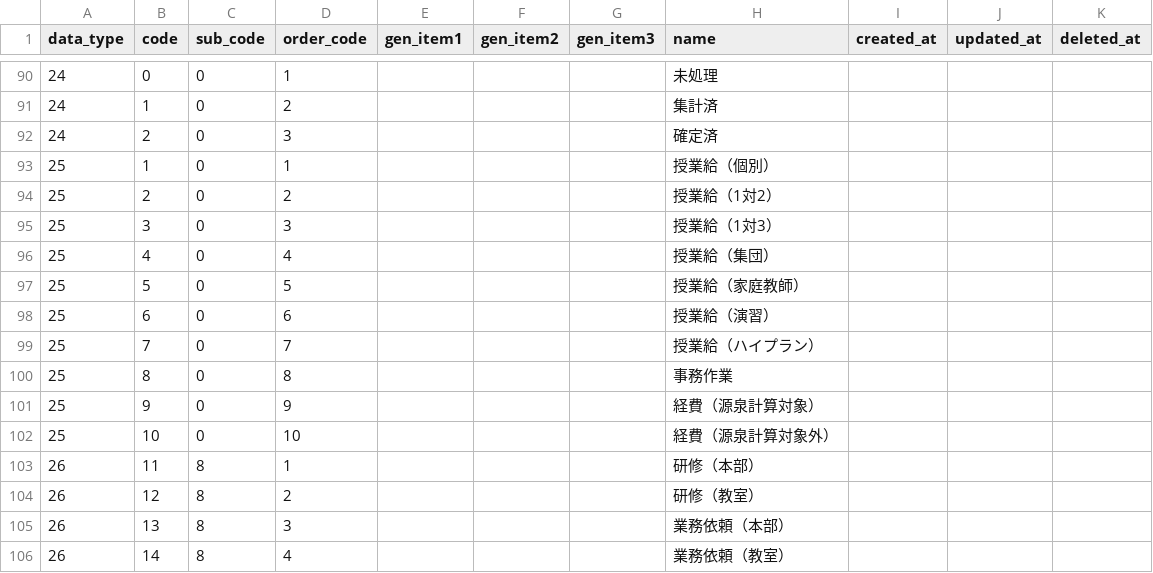
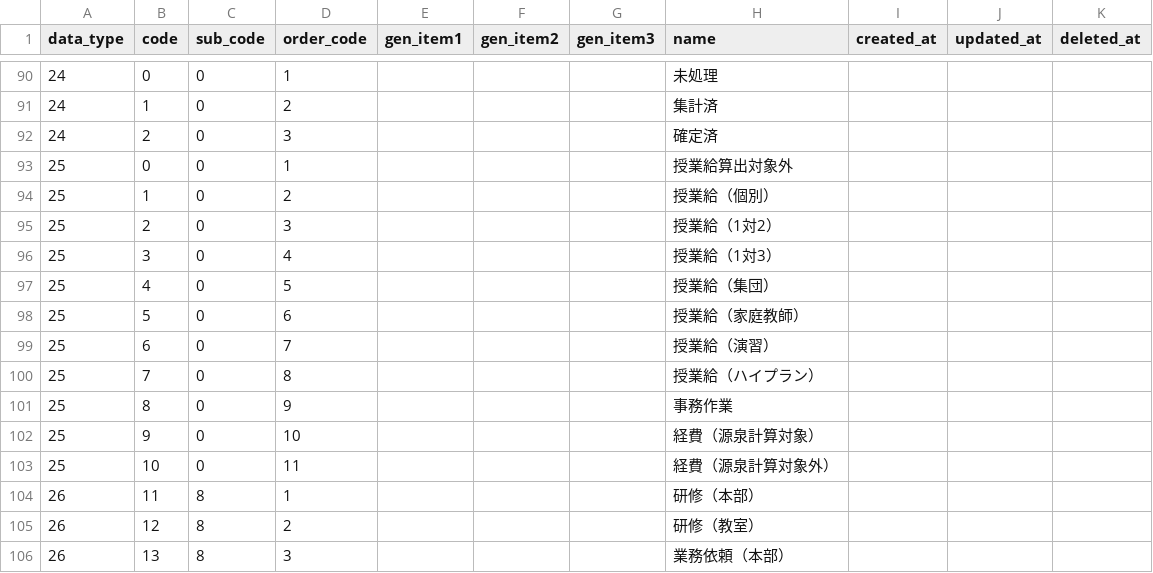
Before and after one commit to Taichi-Muraoka/mypage-sample, a CSV file: source/web-testea/database/csv/mst_codes.csv, drawn as a sheet; only a part is shown, gaps mark what is left out; the shorter side is filled out with more unchanged rows.

```diff
--- a/source/web-testea/database/csv/mst_codes.csv
+++ b/source/web-testea/database/csv/mst_codes.csv
@@ -92,12 +92,13 @@ data_type,code,sub_code,order_code,gen_item1,gen_item2,gen_item3,name,created_at
 24,2,0,3,,,,確定済,,,
-25,1,0,1,,,,授業給（個別）,,,
-25,2,0,2,,,,授業給（1対2）,,,
-25,3,0,3,,,,授業給（1対3）,,,
-25,4,0,4,,,,授業給（集団）,,,
-25,5,0,5,,,,授業給（家庭教師）,,,
-25,6,0,6,,,,授業給（演習）,,,
-25,7,0,7,,,,授業給（ハイプラン）,,,
-25,8,0,8,,,,事務作業,,,
-25,9,0,9,,,,経費（源泉計算対象）,,,
-25,10,0,10,,,,経費（源泉計算対象外）,,,
+25,0,0,1,,,,授業給算出対象外,,,
+25,1,0,2,,,,授業給（個別）,,,
+25,2,0,3,,,,授業給（1対2）,,,
+25,3,0,4,,,,授業給（1対3）,,,
+25,4,0,5,,,,授業給（集団）,,,
+25,5,0,6,,,,授業給（家庭教師）,,,
+25,6,0,7,,,,授業給（演習）,,,
+25,7,0,8,,,,授業給（ハイプラン）,,,
+25,8,0,9,,,,事務作業,,,
+25,9,0,10,,,,経費（源泉計算対象）,,,
+25,10,0,11,,,,経費（源泉計算対象外）,,,
 26,11,8,1,,,,研修（本部）,,,
```
Also changed, not shown: 1 other file.
